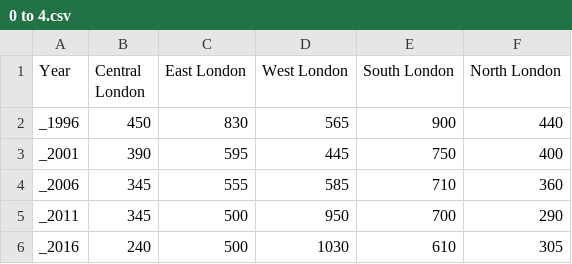
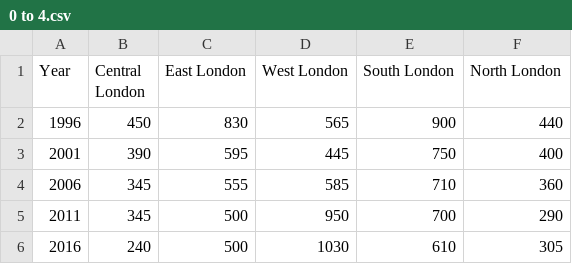
Before and after one commit to echang49/FutureDemographics, a CSV file: DemographicData/0 to 4.csv, drawn as a sheet.

Commit message:
Add files via upload

```diff
--- a/DemographicData/0 to 4.csv
+++ b/DemographicData/0 to 4.csv
@@ -1,6 +1,6 @@
 Year,Central London,East London,West London,South London,North London
-_1996,450,830,565,900,440
-_2001,390,595,445,750,400
-_2006,345,555,585,710,360
-_2011,345,500,950,700,290
-_2016,240,500,1030,610,305
+1996,450,830,565,900,440
+2001,390,595,445,750,400
+2006,345,555,585,710,360
+2011,345,500,950,700,290
+2016,240,500,1030,610,305
```
